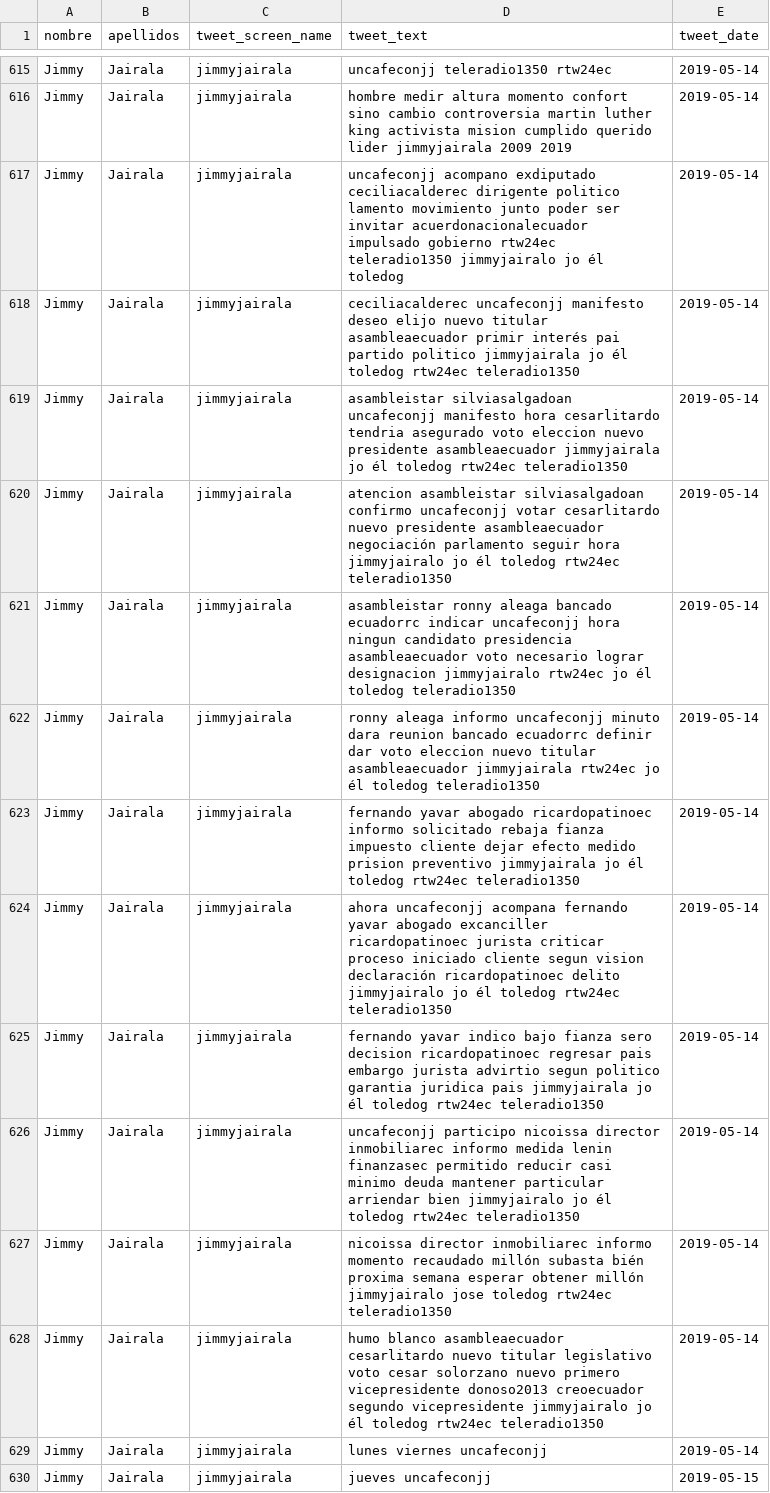
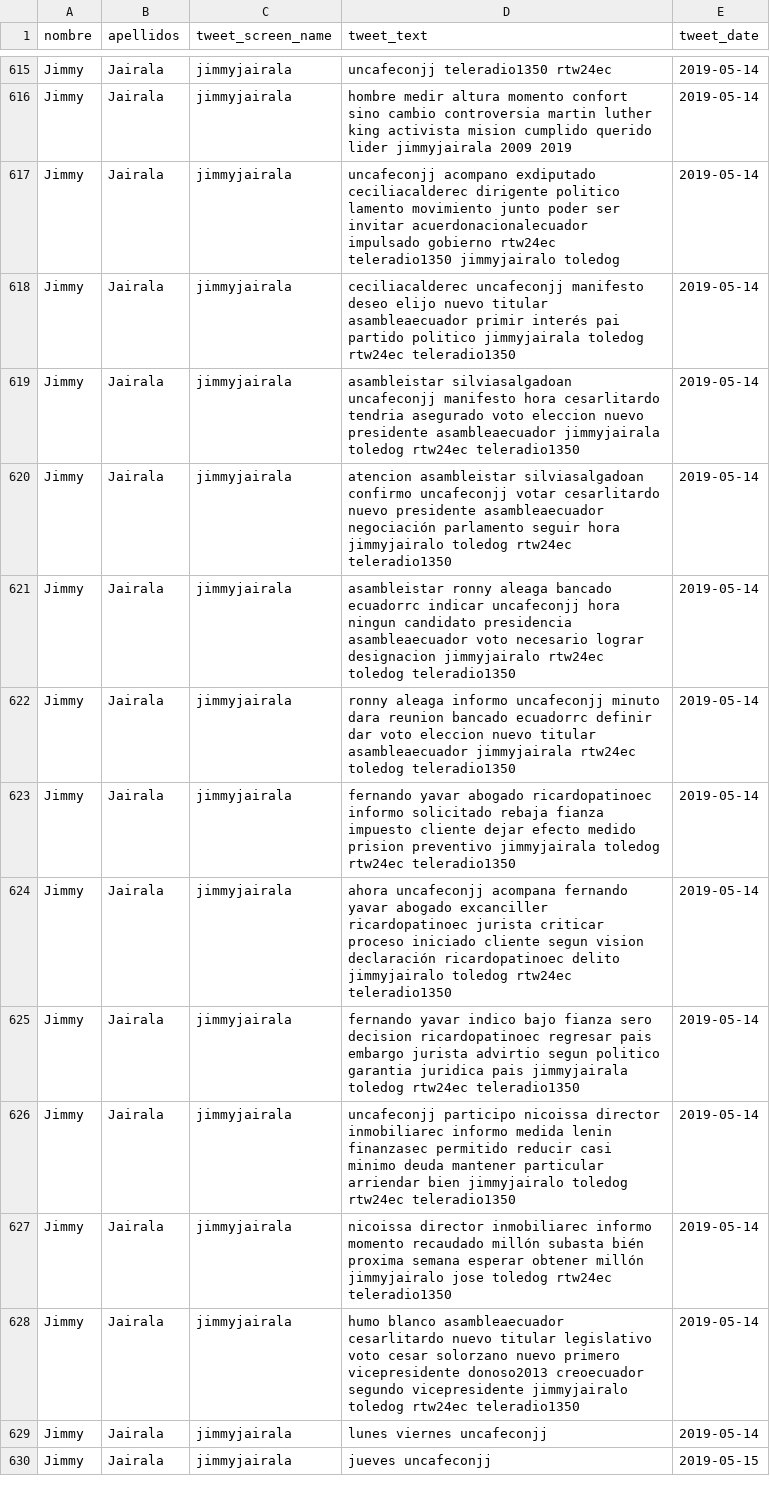
Before and after one commit to kris-aid/Text-Mining, a CSV file: Output/Tweets/lemmas/jairala_tweets.csv, drawn as a sheet; only a part is shown, gaps mark what is left out; the diff covers the shown part only.

```diff
--- a/Output/Tweets/lemmas/jairala_tweets.csv
+++ b/Output/Tweets/lemmas/jairala_tweets.csv
@@ -616,14 +616,14 @@ Jimmy,Jairala,jimmyjairala,uncafeconjj teleradio1350 rtw24ec,2019-05-14
 Jimmy,Jairala,jimmyjairala,hombre medir altura momento confort sino cambio controversia martin luther king activista mision cumplido querido lider jimmyjairala 2009 2019,2019-05-14
-Jimmy,Jairala,jimmyjairala,uncafeconjj acompano exdiputado ceciliacalderec dirigente politico lamento movimiento junto poder ser invitar acuerdonacionalecuador impulsado gobierno rtw24ec teleradio1350 jimmyjairalo jo él toledog,2019-05-14
-Jimmy,Jairala,jimmyjairala,ceciliacalderec uncafeconjj manifesto deseo elijo nuevo titular asambleaecuador primir interés pai partido politico jimmyjairala jo él toledog rtw24ec teleradio1350,2019-05-14
-Jimmy,Jairala,jimmyjairala,asambleistar silviasalgadoan uncafeconjj manifesto hora cesarlitardo tendria asegurado voto eleccion nuevo presidente asambleaecuador jimmyjairala jo él toledog rtw24ec teleradio1350,2019-05-14
-Jimmy,Jairala,jimmyjairala,atencion asambleistar silviasalgadoan confirmo uncafeconjj votar cesarlitardo nuevo presidente asambleaecuador negociación parlamento seguir hora jimmyjairalo jo él toledog rtw24ec teleradio1350,2019-05-14
-Jimmy,Jairala,jimmyjairala,asambleistar ronny aleaga bancado ecuadorrc indicar uncafeconjj hora ningun candidato presidencia asambleaecuador voto necesario lograr designacion jimmyjairalo rtw24ec jo él toledog teleradio1350,2019-05-14
-Jimmy,Jairala,jimmyjairala,ronny aleaga informo uncafeconjj minuto dara reunion bancado ecuadorrc definir dar voto eleccion nuevo titular asambleaecuador jimmyjairala rtw24ec jo él toledog teleradio1350,2019-05-14
-Jimmy,Jairala,jimmyjairala,fernando yavar abogado ricardopatinoec informo solicitado rebaja fianza impuesto cliente dejar efecto medido prision preventivo jimmyjairala jo él toledog rtw24ec teleradio1350,2019-05-14
-Jimmy,Jairala,jimmyjairala,ahora uncafeconjj acompana fernando yavar abogado excanciller ricardopatinoec jurista criticar proceso iniciado cliente segun vision declaración ricardopatinoec delito jimmyjairalo jo él toledog rtw24ec teleradio1350,2019-05-14
-Jimmy,Jairala,jimmyjairala,fernando yavar indico bajo fianza sero decision ricardopatinoec regresar pais embargo jurista advirtio segun  politico garantia juridica pais jimmyjairala jo él toledog rtw24ec teleradio1350,2019-05-14
-Jimmy,Jairala,jimmyjairala,uncafeconjj participo nicoissa director inmobiliarec informo medida lenin finanzasec permitido reducir casi minimo deuda mantener particular arriendar bien jimmyjairalo jo él toledog rtw24ec teleradio1350,2019-05-14
+Jimmy,Jairala,jimmyjairala,uncafeconjj acompano exdiputado ceciliacalderec dirigente politico lamento movimiento junto poder ser invitar acuerdonacionalecuador impulsado gobierno rtw24ec teleradio1350 jimmyjairalo toledog,2019-05-14
+Jimmy,Jairala,jimmyjairala,ceciliacalderec uncafeconjj manifesto deseo elijo nuevo titular asambleaecuador primir interés pai partido politico jimmyjairala toledog rtw24ec teleradio1350,2019-05-14
+Jimmy,Jairala,jimmyjairala,asambleistar silviasalgadoan uncafeconjj manifesto hora cesarlitardo tendria asegurado voto eleccion nuevo presidente asambleaecuador jimmyjairala toledog rtw24ec teleradio1350,2019-05-14
+Jimmy,Jairala,jimmyjairala,atencion asambleistar silviasalgadoan confirmo uncafeconjj votar cesarlitardo nuevo presidente asambleaecuador negociación parlamento seguir hora jimmyjairalo toledog rtw24ec teleradio1350,2019-05-14
+Jimmy,Jairala,jimmyjairala,asambleistar ronny aleaga bancado ecuadorrc indicar uncafeconjj hora ningun candidato presidencia asambleaecuador voto necesario lograr designacion jimmyjairalo rtw24ec toledog teleradio1350,2019-05-14
+Jimmy,Jairala,jimmyjairala,ronny aleaga informo uncafeconjj minuto dara reunion bancado ecuadorrc definir dar voto eleccion nuevo titular asambleaecuador jimmyjairala rtw24ec toledog teleradio1350,2019-05-14
+Jimmy,Jairala,jimmyjairala,fernando yavar abogado ricardopatinoec informo solicitado rebaja fianza impuesto cliente dejar efecto medido prision preventivo jimmyjairala toledog rtw24ec teleradio1350,2019-05-14
+Jimmy,Jairala,jimmyjairala,ahora uncafeconjj acompana fernando yavar abogado excanciller ricardopatinoec jurista criticar proceso iniciado cliente segun vision declaración ricardopatinoec delito jimmyjairalo toledog rtw24ec teleradio1350,2019-05-14
+Jimmy,Jairala,jimmyjairala,fernando yavar indico bajo fianza sero decision ricardopatinoec regresar pais embargo jurista advirtio segun politico garantia juridica pais jimmyjairala toledog rtw24ec teleradio1350,2019-05-14
+Jimmy,Jairala,jimmyjairala,uncafeconjj participo nicoissa director inmobiliarec informo medida lenin finanzasec permitido reducir casi minimo deuda mantener particular arriendar bien jimmyjairalo toledog rtw24ec teleradio1350,2019-05-14
 Jimmy,Jairala,jimmyjairala,nicoissa director inmobiliarec informo momento recaudado millón subasta bién proxima semana esperar obtener millón jimmyjairalo jose toledog rtw24ec teleradio1350,2019-05-14
-Jimmy,Jairala,jimmyjairala,humo blanco asambleaecuador cesarlitardo nuevo titular legislativo voto cesar solorzano nuevo primero vicepresidente donoso2013 creoecuador segundo vicepresidente jimmyjairalo jo él toledog rtw24ec teleradio1350,2019-05-14
+Jimmy,Jairala,jimmyjairala,humo blanco asambleaecuador cesarlitardo nuevo titular legislativo voto cesar solorzano nuevo primero vicepresidente donoso2013 creoecuador segundo vicepresidente jimmyjairalo toledog rtw24ec teleradio1350,2019-05-14
 Jimmy,Jairala,jimmyjairala,lunes viernes uncafeconjj,2019-05-14
```
Also changed, not shown: 74 edited cells elsewhere in this file, Output/Tweets/lemmas/benavides_tweets.csv, Output/Tweets/lemmas/gomez_tweets.csv, 56 other files.
